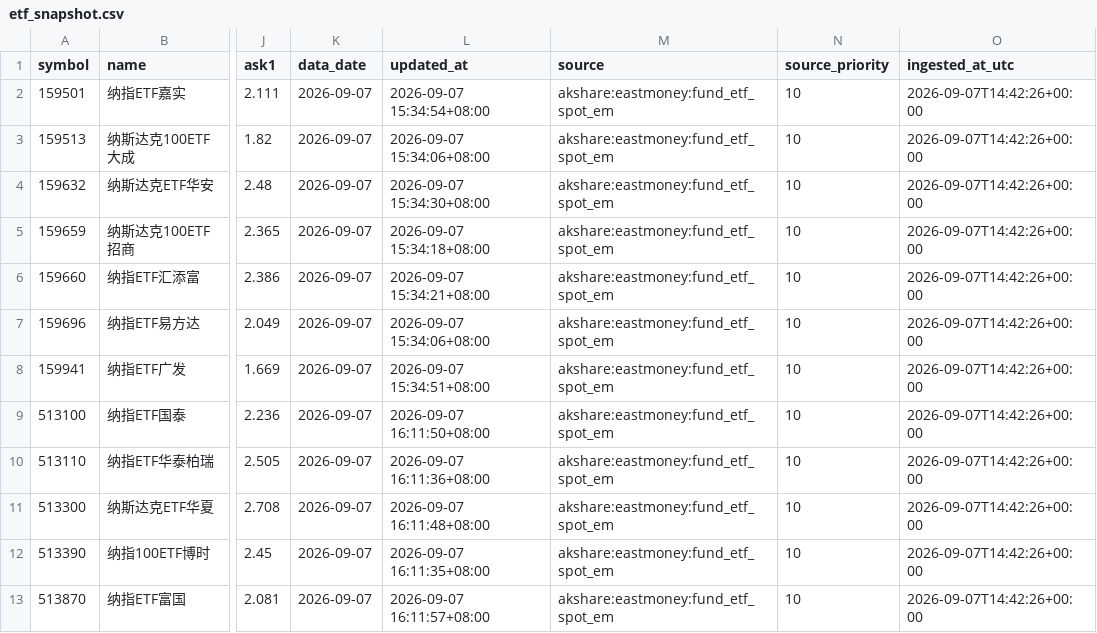
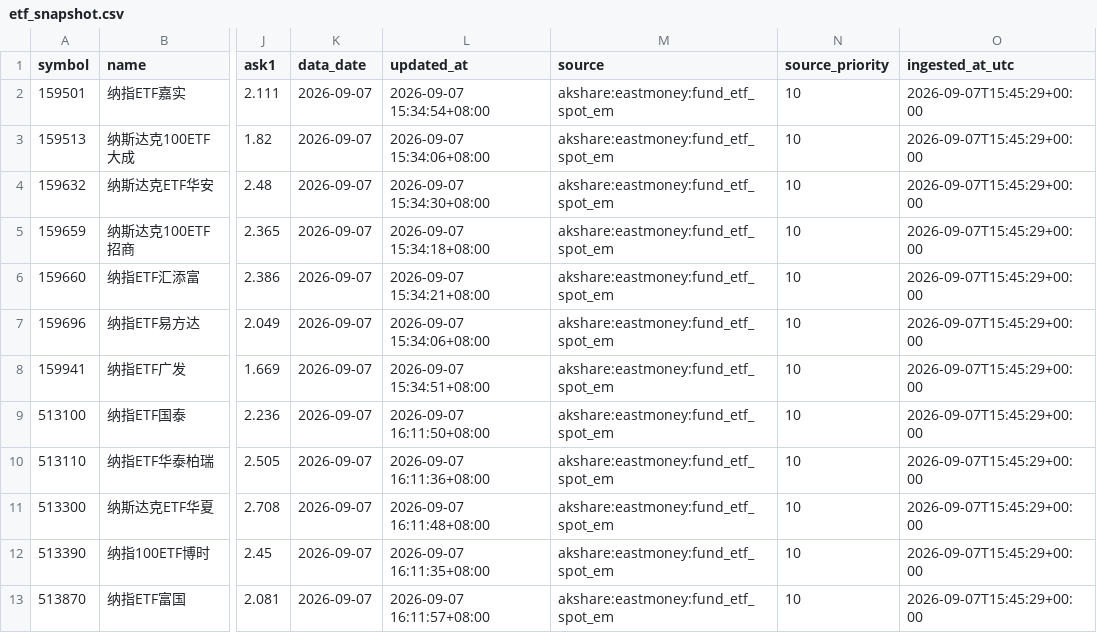
Before and after one commit to Wilson-Wang/nasdaq100-cn-etf-rv, a CSV file: data/etf_snapshot.csv, drawn as a sheet; only a part is shown, gaps mark what is left out; the diff names each change by its address in the sheet, - before the commit and + after, or states it on an @@ line.

```diff
--- a/data/etf_snapshot.csv
+++ b/data/etf_snapshot.csv
-O2:O13 (ingested_at_utc): 2026-09-07T14:42:26+00:00
+O2:O13 (ingested_at_utc): 2026-09-07T15:45:29+00:00
```
Also changed, not shown: data/etf_nav.csv, 5 other files.
